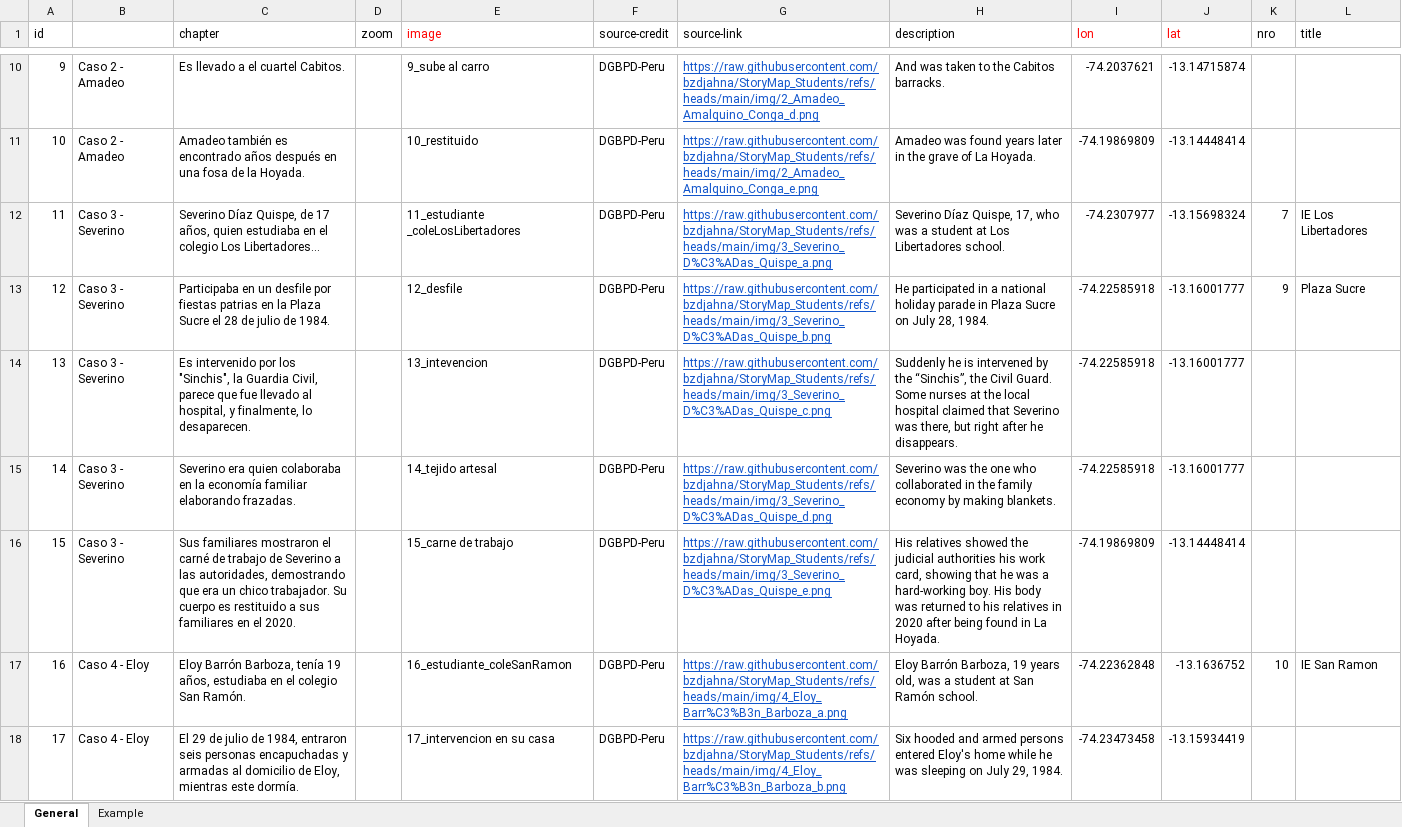
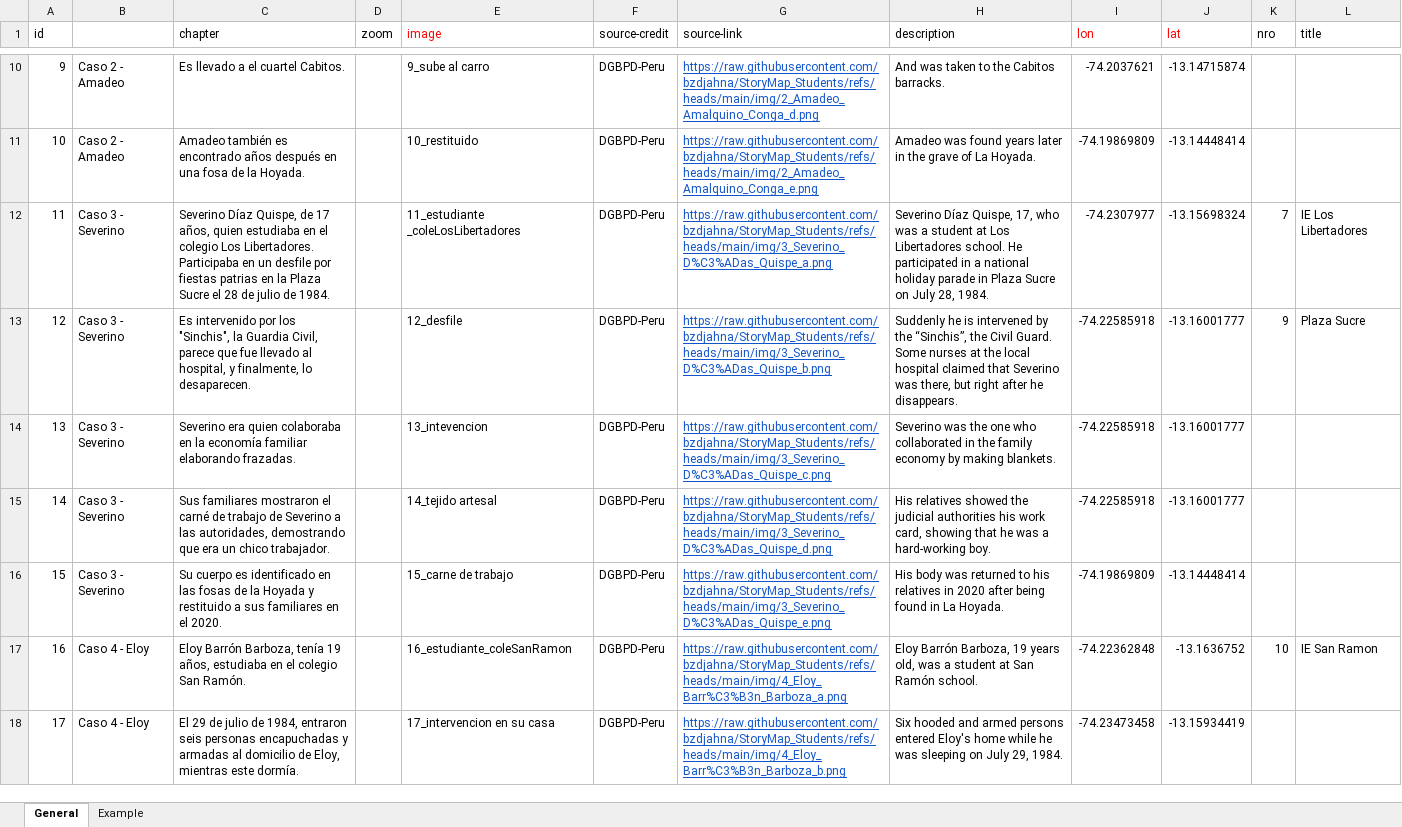
Before and after one commit to bzdjahna/StoryMap_Students, an Excel workbook: maplibre/data/raw/StoryMap_Huamanga.xlsx, sheet General, drawn as a sheet; only a part is shown, gaps mark what is left out; values as stored, in another font and other column widths than the file's, no borders; the diff names each change by its address in the sheet, - before the commit and + after, or states it on an @@ line.

```diff
--- a/maplibre/data/raw/StoryMap_Huamanga.xlsx (sheet General)
+++ b/maplibre/data/raw/StoryMap_Huamanga.xlsx (sheet General)
-C12 (chapter): …colegio Los Libertadores...
+C12 (chapter): …colegio Los Libertadores. Participaba en un desfile por fiestas patrias en la Plaza Sucre el 28 de julio de 1984.
-H12 (description): …Libertadores school.
+H12 (description): …Libertadores school. He participated in a national holiday parade in Plaza Sucre on July 28, 1984.
-C13 (chapter): Participaba en un desfile por fiestas patrias en la Plaza Sucre el 28 de julio de 1984.
+C13 (chapter): Es intervenido por los "Sinchis", la Guardia Civil, parece que fue llevado al hospital, y finalmente, lo desaparecen.
-H13 (description): He participated in a national holiday parade in Plaza Sucre on July 28, 1984.
+H13 (description): Suddenly he is intervened by the “Sinchis”, the Civil Guard. Some nurses at the local hospital claimed that Severino was there, but right after he disappears.
-C14 (chapter): Es intervenido por los "Sinchis", la Guardia Civil, parece que fue llevado al hospital, y finalmente, lo desaparecen.
+C14 (chapter): Severino era quien colaboraba en la economía familiar elaborando frazadas.
-H14 (description): Suddenly he is intervened by the “Sinchis”, the Civil Guard. Some nurses at the local hospital claimed that Severino was there, but right after he disappears.
+H14 (description): Severino was the one who collaborated in the family economy by making blankets.
-C15 (chapter): Severino era quien colaboraba en la economía familiar elaborando frazadas.
+C15 (chapter): Sus familiares mostraron el carné de trabajo de Severino a las autoridades, demostrando que era un chico trabajador.
-H15 (description): Severino was the one who collaborated in the family economy by making blankets.
+H15 (description): His relatives showed the judicial authorities his work card, showing that he was a hard-working boy.
-C16 (chapter): Sus familiares mostraron el carné de trabajo de Severino a las autoridades, demostrando que era un chico trabajador. Su cuerpo es restituido a…
+C16 (chapter): Su cuerpo es identificado en las fosas de la Hoyada y restituido a…
-H16 (description): His relatives showed the judicial authorities his work card, showing that he was a hard-working boy. His body was…
+H16 (description): His body was…
```
Also changed, not shown: 1 other file.
